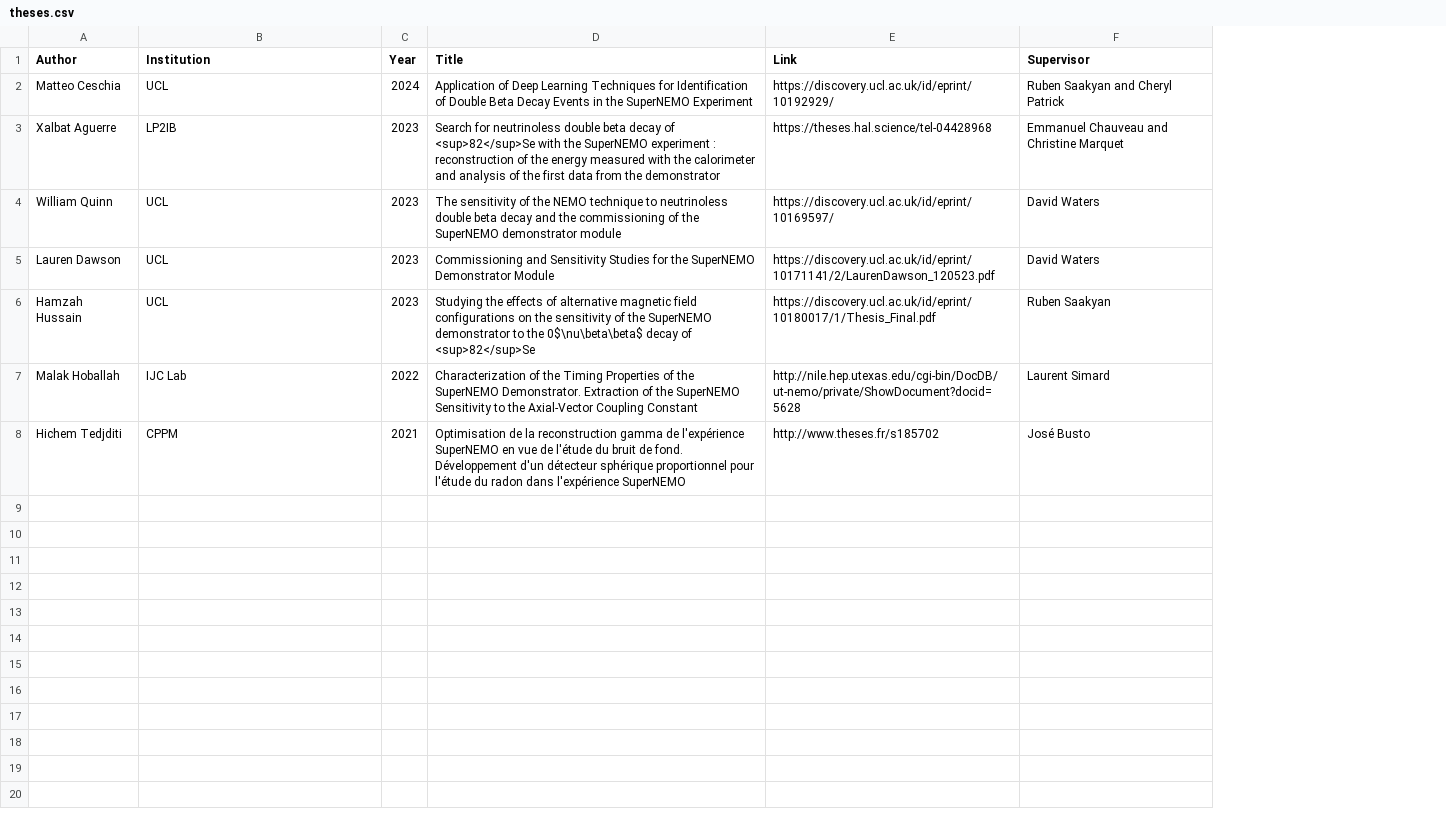
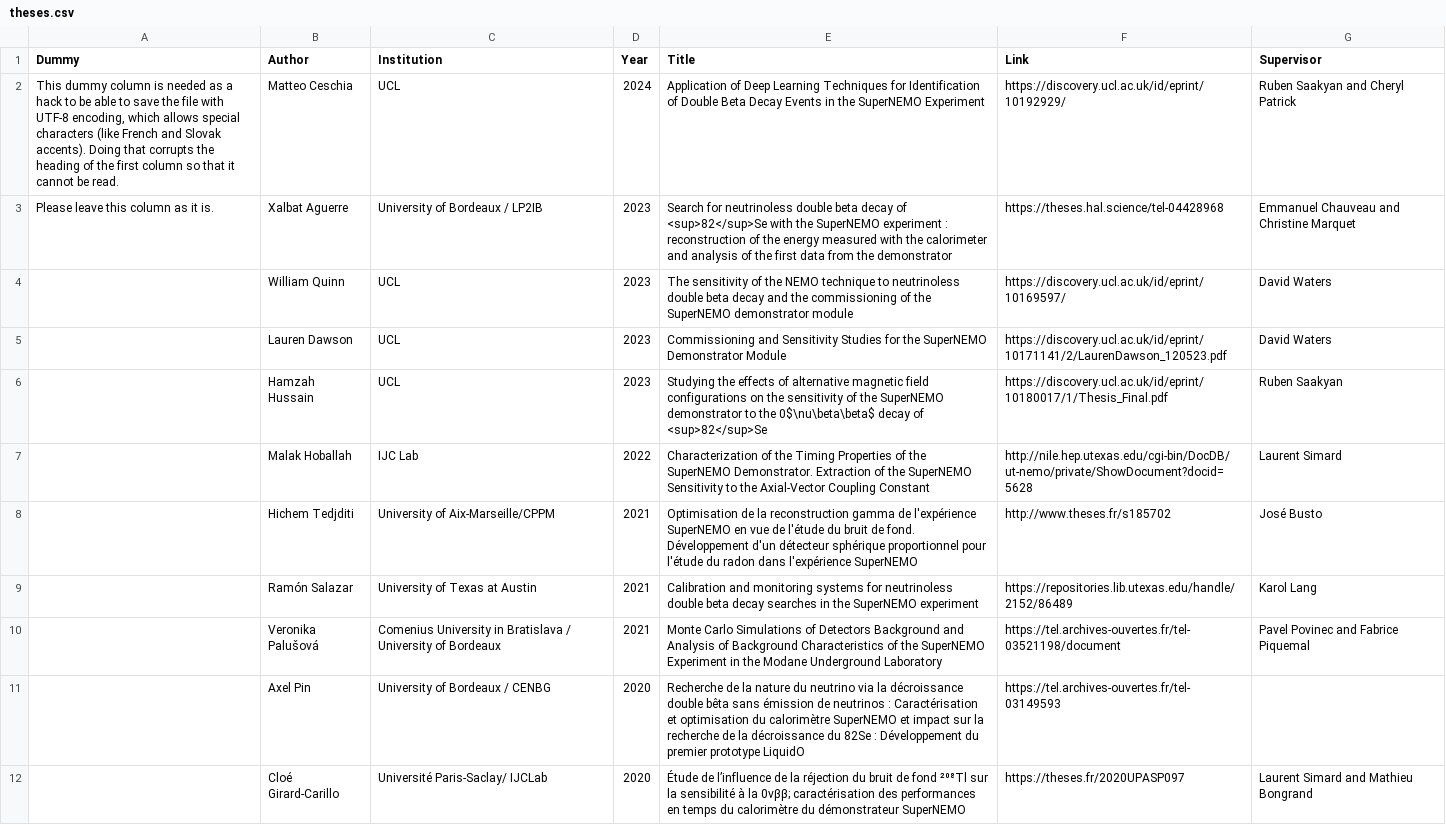
Before and after one commit to SuperNEMO-DBD/SuperNEMO-DBD.github.io, a CSV file: _data/theses.csv, drawn as a sheet; addresses are those after the commit; the diff names each change by its address in the sheet, - before the commit and + after, or states it on an @@ line.

Commit message:
Hack to allow UTF8 encoding
A dummy column is needed at the start of the CSV as the BOM that is inserted to set UTF8 encoding (needed for international chars) is prepended to ths first column heading

```diff
--- a/_data/theses.csv
+++ b/_data/theses.csv
+column A (Dummy), rows 2-3: This dummy column is needed as a hack to be able to save the file with UTF-8 encoding, which allows special characters (like French and Slovak accents). Doing that corrupts the heading of the first column so that it cannot be read. | Please leave this column as it is.
-C3 (Institution): LP2IB
+C3 (Institution): University of Bordeaux / LP2IB
-C8 (Institution): CPPM
+C8 (Institution): University of Aix-Marseille/CPPM
+row 9:  | Ramón Salazar | University of Texas at Austin | 2021 | Calibration and monitoring systems for neutrinoless double beta decay searches in the SuperNEMO experiment | https://repositories.lib.utexas.edu/handle/2152/86489 | Karol Lang
+row 10:  | Veronika Palušová | Comenius University in Bratislava / University of Bordeaux | 2021 | Monte Carlo Simulations of Detectors Background and Analysis of Background Characteristics of the SuperNEMO Experiment in the Modane Underground Laboratory | https://tel.archives-ouvertes.fr/tel-03521198/document | Pavel Povinec and Fabrice Piquemal
+row 11:  | Axel Pin | University of Bordeaux / CENBG | 2020 | Recherche de la nature du neutrino via la décroissance double bêta sans émission de neutrinos : Caractérisation et optimisation du calorimètre SuperNEMO et impact sur la recherche de la décroissance du 82Se : Développement du premier prototype LiquidO | https://tel.archives-ouvertes.fr/tel-03149593
+row 12:  | Cloé Girard-Carillo | Université Paris-Saclay/ IJCLab | 2020 | Étude de l’influence de la réjection du bruit de fond ²⁰⁸Tl sur la sensibilité à la 0νββ; caractérisation des performances en temps du calorimètre du démonstrateur SuperNEMO | https://theses.fr/2020UPASP097 | Laurent Simard and Mathieu Bongrand
```
Also changed, not shown: 1 other file.
